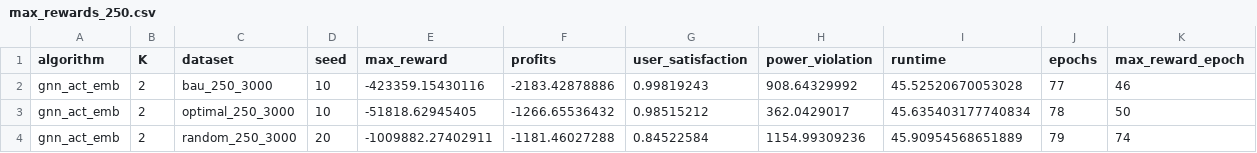
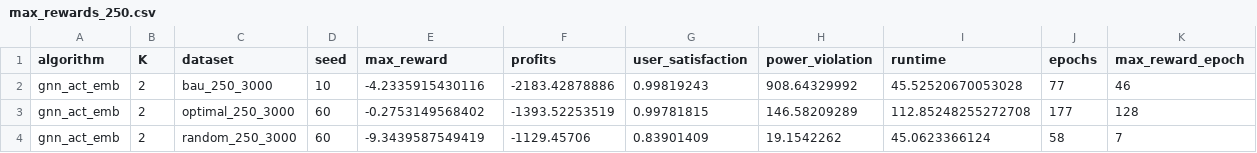
Before and after one commit to rezvan80/DT4EVs, a CSV file: results_analysis/max_rewards_250.csv, drawn as a sheet; the diff names each change by its address in the sheet, - before the commit and + after, or states it on an @@ line.

```diff
--- a/results_analysis/max_rewards_250.csv
+++ b/results_analysis/max_rewards_250.csv
-E2 (max_reward): -423359.15430116
+E2 (max_reward): -4.2335915430116
-D3 (seed): 10
+D3 (seed): 60
-E3 (max_reward): -51818.62945405
+E3 (max_reward): -0.2753149568402
-F3 (profits): -1266.65536432
+F3 (profits): -1393.52253519
-G3 (user_satisfaction): 0.98515212
+G3 (user_satisfaction): 0.99781815
-H3 (power_violation): 362.0429017
+H3 (power_violation): 146.58209289
-I3 (runtime): 45.635403177740834
+I3 (runtime): 112.85248255272708
-J3 (epochs): 78
+J3 (epochs): 177
-K3 (max_reward_epoch): 50
+K3 (max_reward_epoch): 128
-D4 (seed): 20
+D4 (seed): 60
-E4 (max_reward): -1009882.27402911
+E4 (max_reward): -9.3439587549419
-F4 (profits): -1181.46027288
+F4 (profits): -1129.45706
-G4 (user_satisfaction): 0.84522584
+G4 (user_satisfaction): 0.83901409
-H4 (power_violation): 1154.99309236
+H4 (power_violation): 19.1542262
-I4 (runtime): 45.90954568651889
+I4 (runtime): 45.0623366124
-J4 (epochs): 79
+J4 (epochs): 58
-K4 (max_reward_epoch): 74
+K4 (max_reward_epoch): 7
```
Also changed, not shown: results_analysis/max_rewards.csv, 9 other files.
